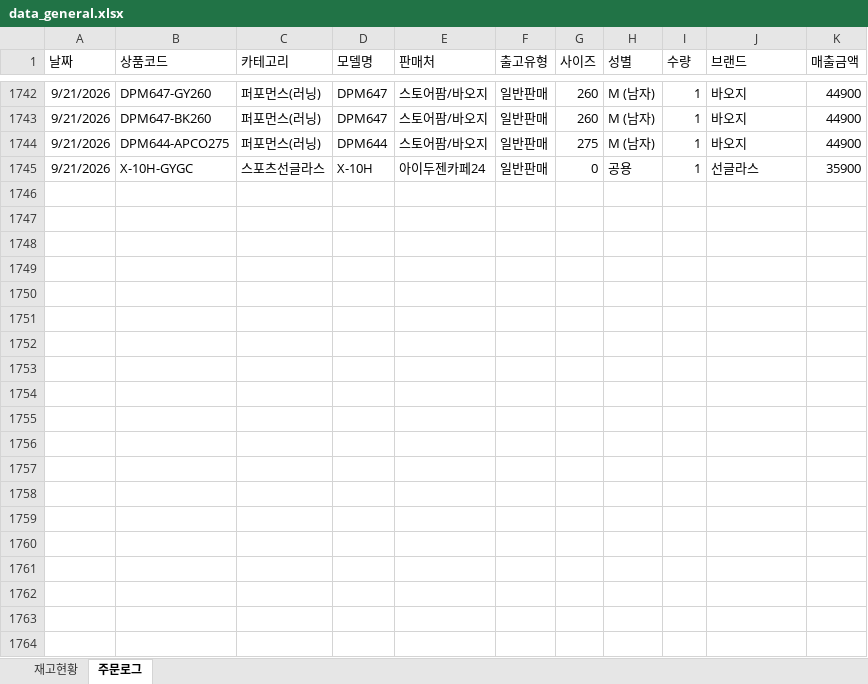
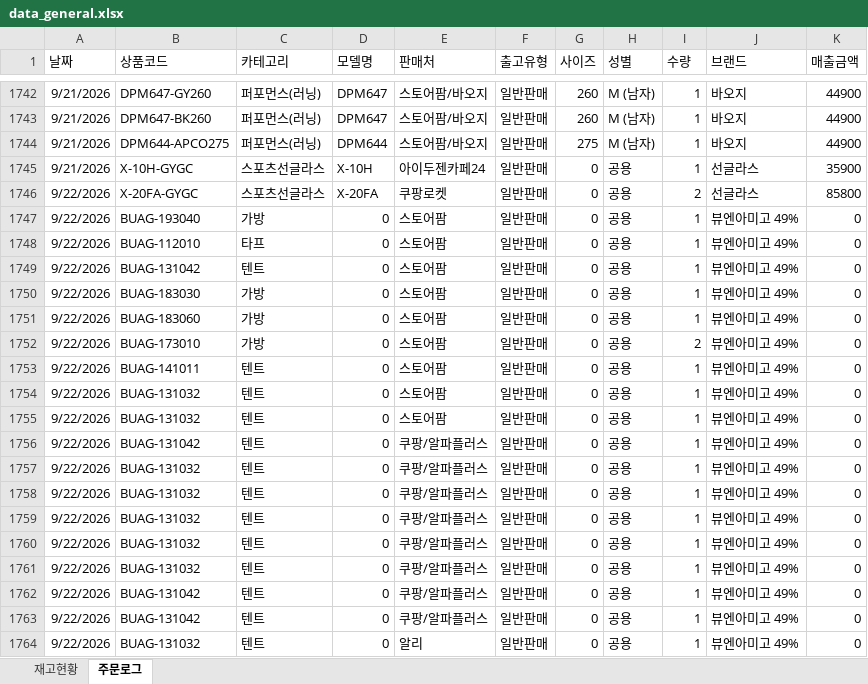
Before and after one commit to dkseotjd0112-max/Baoji-dashboard, an Excel workbook: data_general.xlsx, sheet 주문로그, drawn as a sheet; only a part is shown, gaps mark what is left out; values as stored, in another font and other column widths than the file's, no borders; the diff covers the shown part only; the diff names each change by its address in the sheet, - before the commit and + after, or states it on an @@ line.

```diff
--- a/data_general.xlsx (sheet 주문로그)
+++ b/data_general.xlsx (sheet 주문로그)
+row 1746: 9/22/2026 | X-20FA-GYGC | 스포츠선글라스 | X-20FA | 쿠팡로켓 | 일반판매 | 0 | 공용 | 2 | 선글라스 | 85800
+row 1747: 9/22/2026 | BUAG-193040 | 가방 | 0 | 스토어팜 | 일반판매 | 0 | 공용 | 1 | 뷰엔아미고 49% | 0
+row 1748: 9/22/2026 | BUAG-112010 | 타프 | 0 | 스토어팜 | 일반판매 | 0 | 공용 | 1 | 뷰엔아미고 49% | 0
+row 1749: 9/22/2026 | BUAG-131042 | 텐트 | 0 | 스토어팜 | 일반판매 | 0 | 공용 | 1 | 뷰엔아미고 49% | 0
+row 1750: 9/22/2026 | BUAG-183030 | 가방 | 0 | 스토어팜 | 일반판매 | 0 | 공용 | 1 | 뷰엔아미고 49% | 0
+row 1751: 9/22/2026 | BUAG-183060 | 가방 | 0 | 스토어팜 | 일반판매 | 0 | 공용 | 1 | 뷰엔아미고 49% | 0
+row 1752: 9/22/2026 | BUAG-173010 | 가방 | 0 | 스토어팜 | 일반판매 | 0 | 공용 | 2 | 뷰엔아미고 49% | 0
+row 1753: 9/22/2026 | BUAG-141011 | 텐트 | 0 | 스토어팜 | 일반판매 | 0 | 공용 | 1 | 뷰엔아미고 49% | 0
+row 1754: 9/22/2026 | BUAG-131032 | 텐트 | 0 | 스토어팜 | 일반판매 | 0 | 공용 | 1 | 뷰엔아미고 49% | 0
+row 1755: 9/22/2026 | BUAG-131032 | 텐트 | 0 | 스토어팜 | 일반판매 | 0 | 공용 | 1 | 뷰엔아미고 49% | 0
+row 1756: 9/22/2026 | BUAG-131042 | 텐트 | 0 | 쿠팡/알파플러스 | 일반판매 | 0 | 공용 | 1 | 뷰엔아미고 49% | 0
+row 1757: 9/22/2026 | BUAG-131032 | 텐트 | 0 | 쿠팡/알파플러스 | 일반판매 | 0 | 공용 | 1 | 뷰엔아미고 49% | 0
+row 1758: 9/22/2026 | BUAG-131032 | 텐트 | 0 | 쿠팡/알파플러스 | 일반판매 | 0 | 공용 | 1 | 뷰엔아미고 49% | 0
+row 1759: 9/22/2026 | BUAG-131032 | 텐트 | 0 | 쿠팡/알파플러스 | 일반판매 | 0 | 공용 | 1 | 뷰엔아미고 49% | 0
+row 1760: 9/22/2026 | BUAG-131032 | 텐트 | 0 | 쿠팡/알파플러스 | 일반판매 | 0 | 공용 | 1 | 뷰엔아미고 49% | 0
+row 1761: 9/22/2026 | BUAG-131032 | 텐트 | 0 | 쿠팡/알파플러스 | 일반판매 | 0 | 공용 | 1 | 뷰엔아미고 49% | 0
+row 1762: 9/22/2026 | BUAG-131042 | 텐트 | 0 | 쿠팡/알파플러스 | 일반판매 | 0 | 공용 | 1 | 뷰엔아미고 49% | 0
+row 1763: 9/22/2026 | BUAG-131042 | 텐트 | 0 | 쿠팡/알파플러스 | 일반판매 | 0 | 공용 | 1 | 뷰엔아미고 49% | 0
+row 1764: 9/22/2026 | BUAG-131032 | 텐트 | 0 | 알리 | 일반판매 | 0 | 공용 | 1 | 뷰엔아미고 49% | 0
```
Also changed, not shown: 32 added rows elsewhere in this sheet, sheet 재고현황, data_admin.xlsx.
